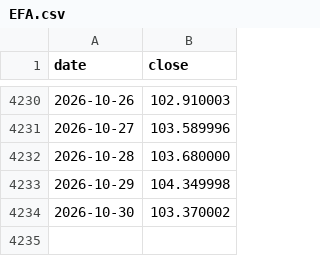
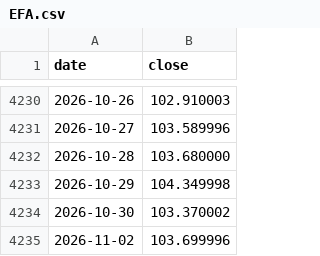
Before and after one commit to Bittehub/Bittehub, a CSV file: donnees/prix/EFA.csv, drawn as a sheet; only a part is shown, gaps mark what is left out.

```diff
--- a/donnees/prix/EFA.csv
+++ b/donnees/prix/EFA.csv
@@ -4234 +4234,2 @@ date,close
 2026-10-30,103.370002
+2026-11-02,103.699996
```
Also changed, not shown: donnees/prix/GLD.csv, donnees/prix/IWM.csv, 25 other files.
